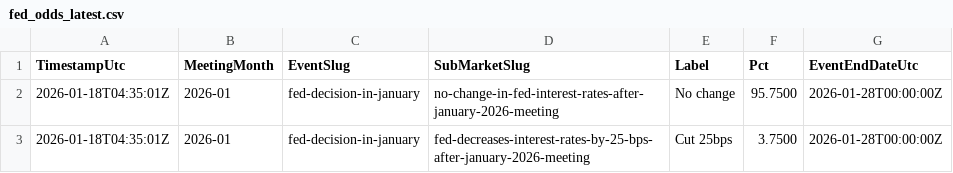
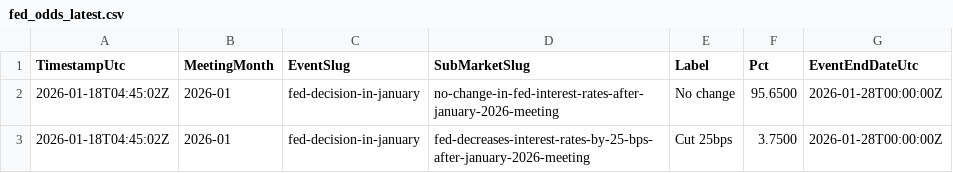
Before and after one commit to QaSH-data/econ-data, a CSV file: data/polymarket/fed_odds_latest.csv, drawn as a sheet.

Commit message:
auto: update data 2026-01-17T20:50:01

```diff
--- a/data/polymarket/fed_odds_latest.csv
+++ b/data/polymarket/fed_odds_latest.csv
@@ -1,3 +1,3 @@
 TimestampUtc,MeetingMonth,EventSlug,SubMarketSlug,Label,Pct,EventEndDateUtc
-2026-01-18T04:35:01Z,2026-01,fed-decision-in-january,no-change-in-fed-interest-rates-after-january-2026-meeting,No change,95.7500,2026-01-28T00:00:00Z
-2026-01-18T04:35:01Z,2026-01,fed-decision-in-january,fed-decreases-interest-rates-by-25-bps-after-january-2026-meeting,Cut 25bps,3.7500,2026-01-28T00:00:00Z
+2026-01-18T04:45:02Z,2026-01,fed-decision-in-january,no-change-in-fed-interest-rates-after-january-2026-meeting,No change,95.6500,2026-01-28T00:00:00Z
+2026-01-18T04:45:02Z,2026-01,fed-decision-in-january,fed-decreases-interest-rates-by-25-bps-after-january-2026-meeting,Cut 25bps,3.7500,2026-01-28T00:00:00Z
```
